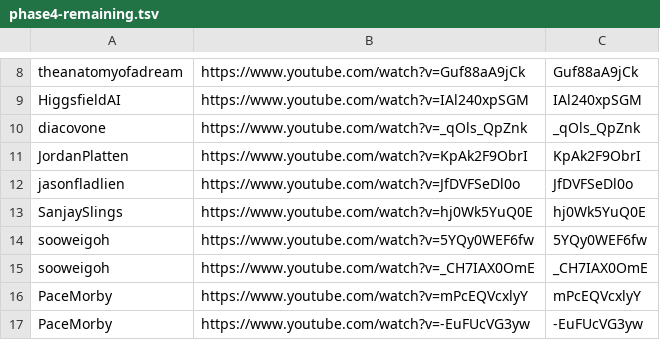
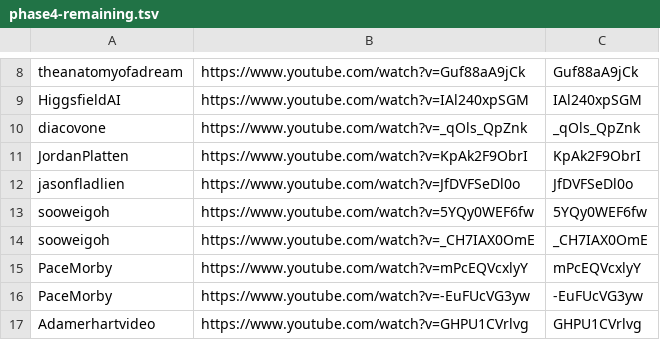
Before and after one commit to technirmata/yt-deep-knowledge-distributed, a TSV file: queue/phase4-remaining.tsv, drawn as a sheet; only a part is shown, gaps mark what is left out; the shorter side is filled out with more unchanged rows.

Commit message:
Daily Phase 4 dispatch: refresh remaining queue (2026-09-08)

```diff
--- a/queue/phase4-remaining.tsv
+++ b/queue/phase4-remaining.tsv
@@ -12,3 +12,2 @@ JordanPlatten	https://www.youtube.com/watch?v=KpAk2F9ObrI	KpAk2F9ObrI
 jasonfladlien	https://www.youtube.com/watch?v=JfDVFSeDl0o	JfDVFSeDl0o
-SanjaySlings	https://www.youtube.com/watch?v=hj0Wk5YuQ0E	hj0Wk5YuQ0E
 sooweigoh	https://www.youtube.com/watch?v=5YQy0WEF6fw	5YQy0WEF6fw
```
